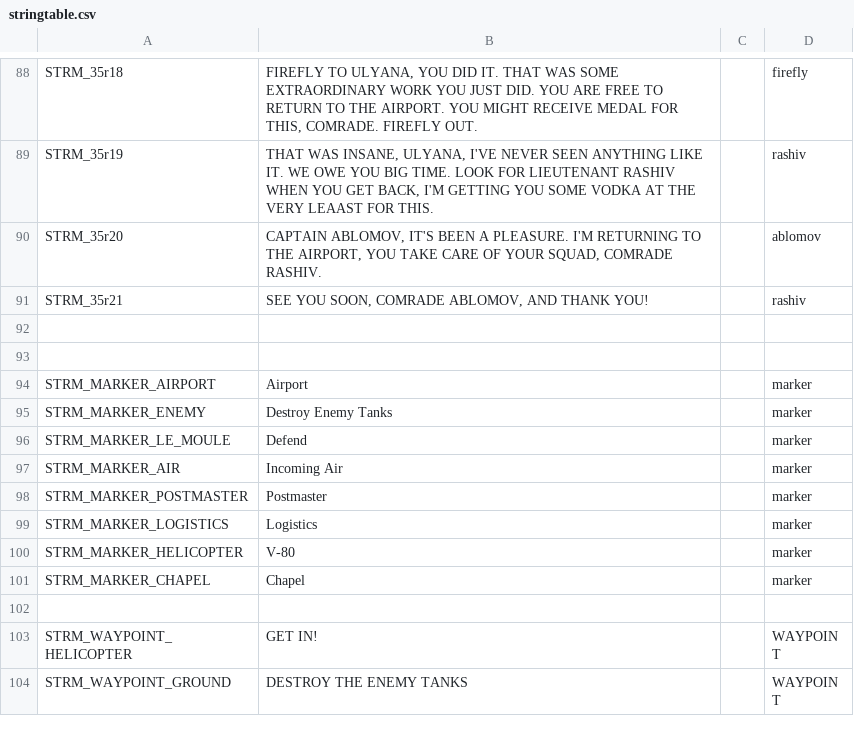
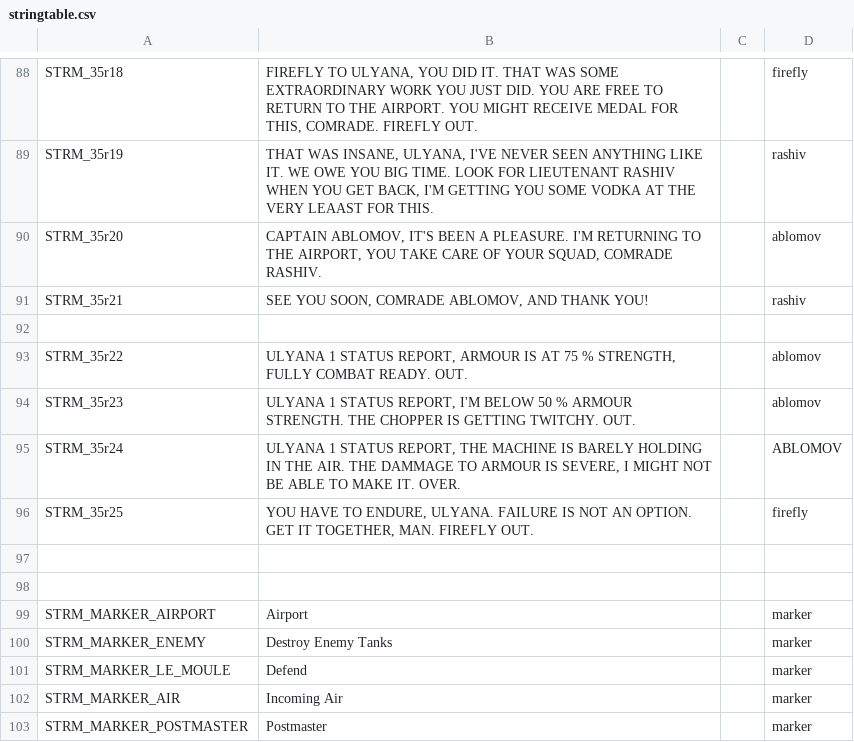
Before and after one commit to Kossyr/dawn, a CSV file: Missions/35Supremacy.Eden/stringtable.csv, drawn as a sheet; only a part is shown, gaps mark what is left out; the shorter side is filled out with more unchanged rows.

```diff
--- a/Missions/35Supremacy.Eden/stringtable.csv
+++ b/Missions/35Supremacy.Eden/stringtable.csv
@@ -92,2 +92,7 @@ STRM_35r21,"SEE YOU SOON, COMRADE ABLOMOV, AND THANK YOU!","",rashiv
 
+STRM_35r22,"ULYANA 1 STATUS REPORT, ARMOUR IS AT 75 % STRENGTH, FULLY COMBAT READY. OUT.","",ablomov
+STRM_35r23,"ULYANA 1 STATUS REPORT, I'M BELOW 50 % ARMOUR STRENGTH. THE CHOPPER IS GETTING TWITCHY. OUT.","",ablomov
+STRM_35r24,"ULYANA 1 STATUS REPORT, THE MACHINE IS BARELY HOLDING IN THE AIR. THE DAMMAGE TO ARMOUR IS SEVERE, I MIGHT NOT BE ABLE TO MAKE IT. OVER.","",ABLOMOV
+STRM_35r25,"YOU HAVE TO ENDURE, ULYANA. FAILURE IS NOT AN OPTION. GET IT TOGETHER, MAN. FIREFLY OUT.","",firefly
+
 
```
Also changed, not shown: 12 other files.
